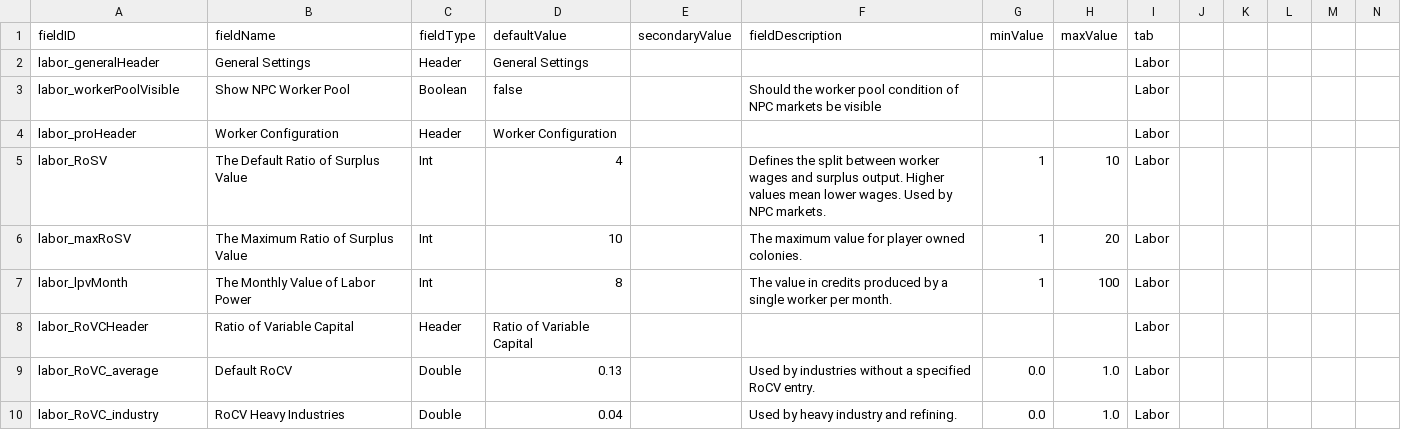
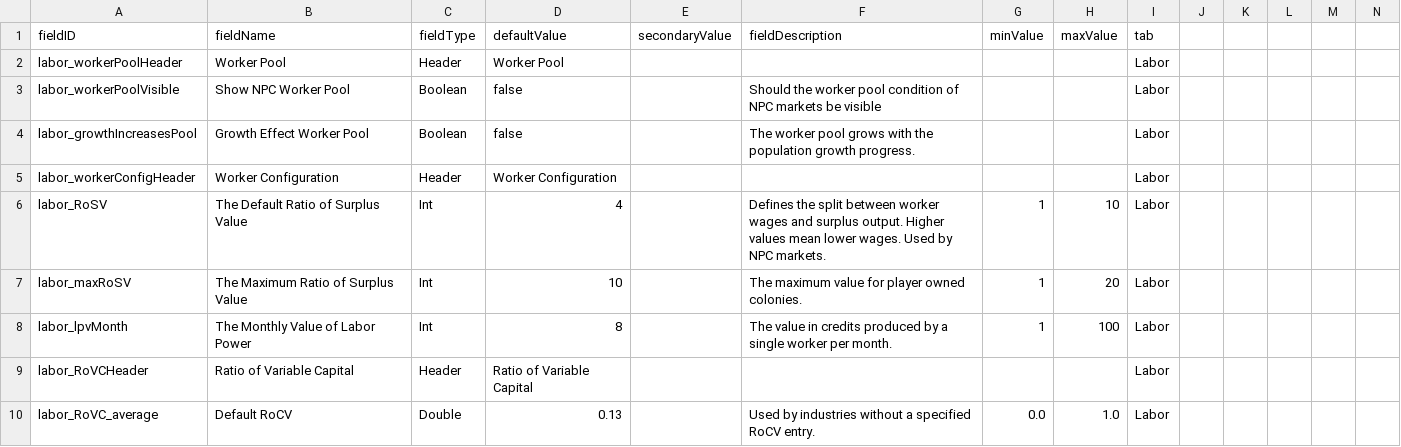
Before and after one commit to WolframSegler/LTV_Economy, a CSV file: data/config/LunaSettings.csv, drawn as a sheet; only a part is shown; the shorter side is filled out with more unchanged rows.

Commit message:
Worker pool now grows with population growth progress. Relaxed manufacturing building condiitons

```diff
--- a/data/config/LunaSettings.csv
+++ b/data/config/LunaSettings.csv
@@ -1,5 +1,6 @@
 fieldID,fieldName,fieldType,defaultValue,secondaryValue,fieldDescription,minValue,maxValue,tab
-labor_generalHeader,General Settings,Header,General Settings,,,,,Labor
+labor_workerPoolHeader,Worker Pool,Header,Worker Pool,,,,,Labor
 labor_workerPoolVisible,Show NPC Worker Pool,Boolean,false,,Should the worker pool condition of NPC markets be visible,,,Labor
-labor_proHeader,Worker Configuration,Header,Worker Configuration,,,,,Labor
+labor_growthIncreasesPool,Growth Effect Worker Pool,Boolean,false,,The worker pool grows with the population growth progress.,,,Labor
+labor_workerConfigHeader,Worker Configuration,Header,Worker Configuration,,,,,Labor
 labor_RoSV,The Default Ratio of Surplus Value,Int,4,,Defines the split between worker wages and surplus output. Higher values mean lower wages. Used by NPC markets.,1,10,Labor
```
Also changed, not shown: 6 other files.
